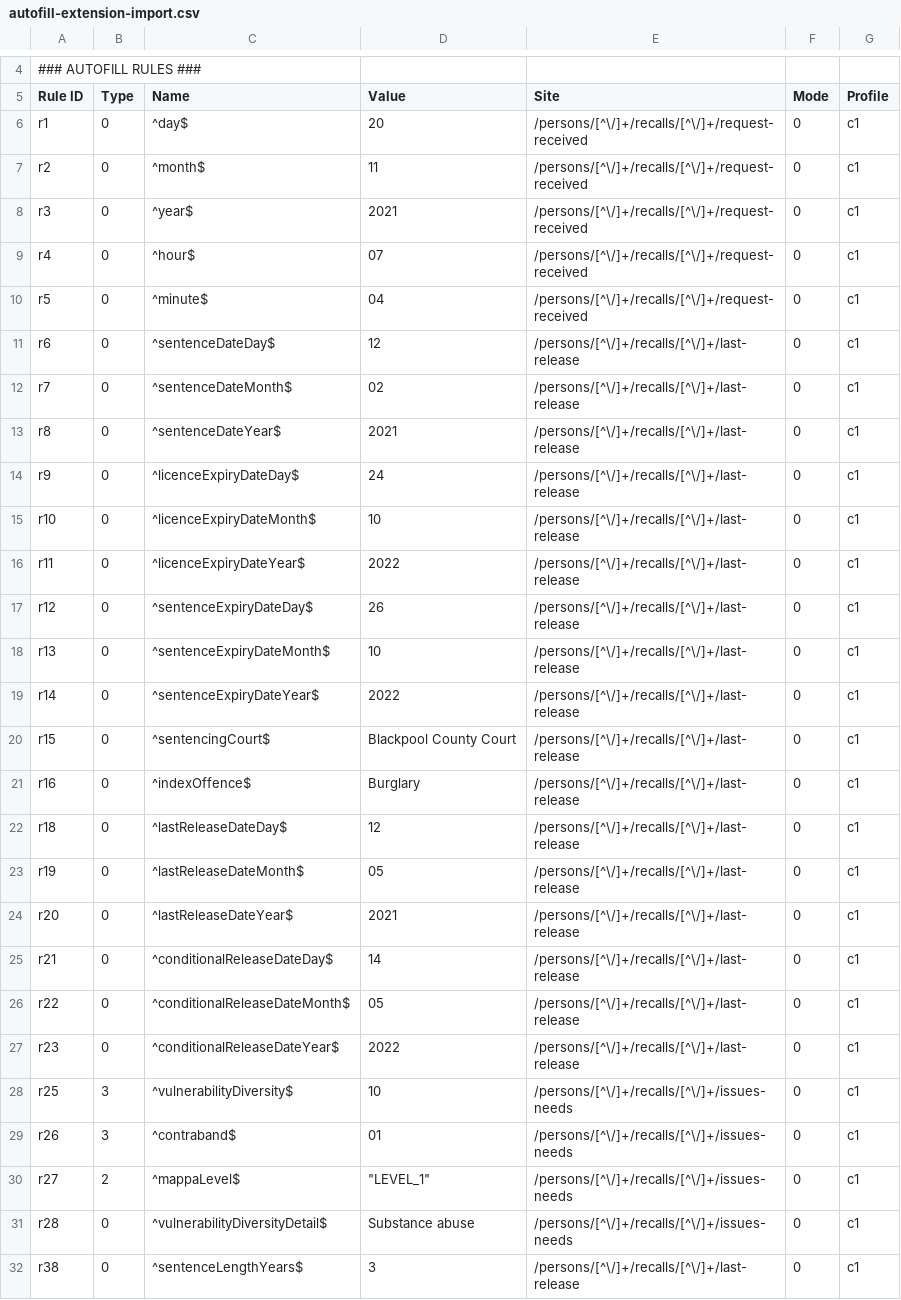
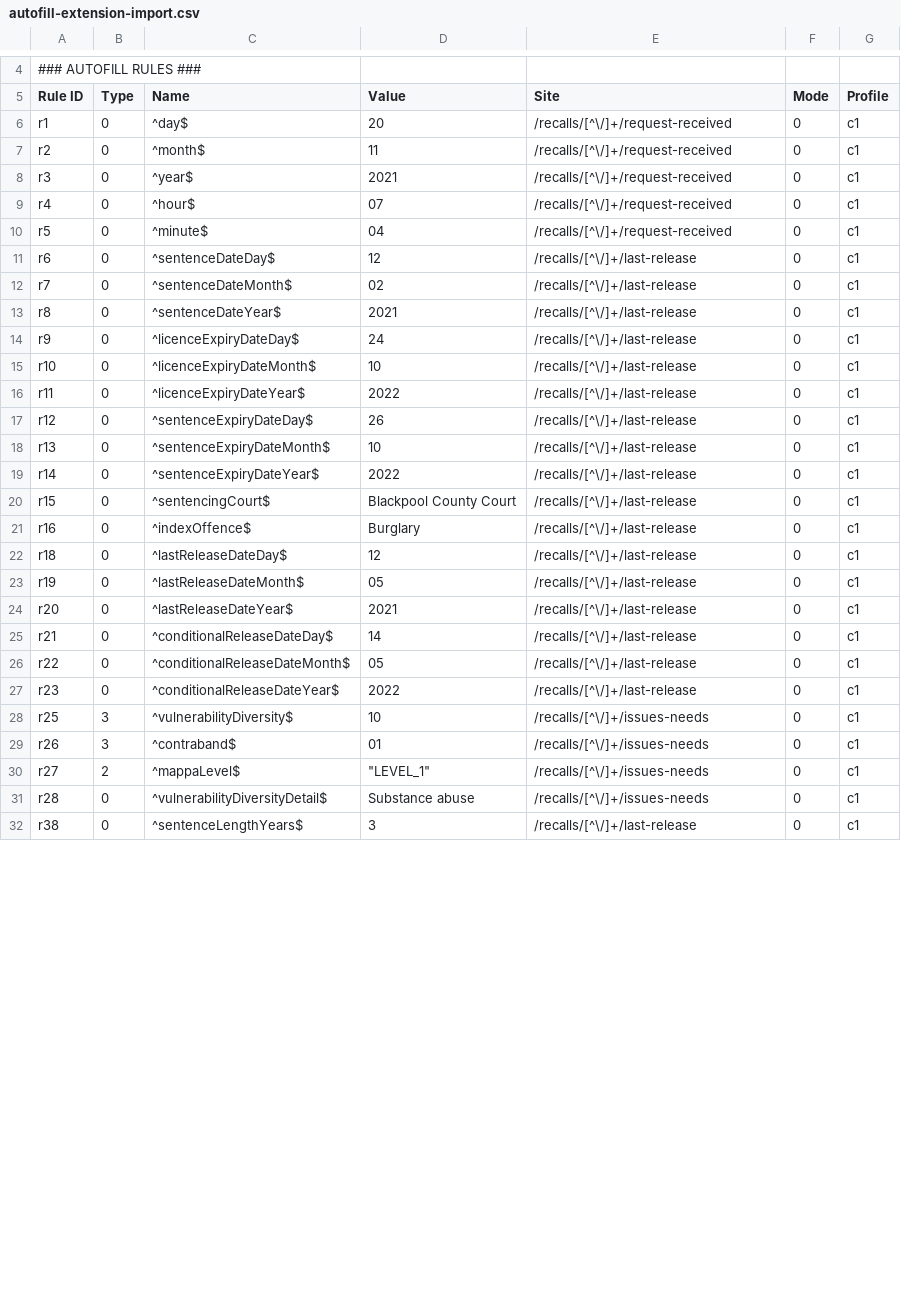
Before and after one commit to ministryofjustice/manage-recalls-e2e-tests, a CSV file: autofill-extension-import.csv, drawn as a sheet; only a part is shown, gaps mark what is left out; the diff covers the shown part only; the diff names each change by its address in the sheet, - before the commit and + after, or states it on an @@ line.

```diff
--- a/autofill-extension-import.csv
+++ b/autofill-extension-import.csv
-E6:E10 (Site): /persons/[^\/]+/recalls/[^\/]+/request-received
+E6:E10 (Site): /recalls/[^\/]+/request-received
-E11:E27 (Site): /persons/[^\/]+/recalls/[^\/]+/last-release
+E11:E27 (Site): /recalls/[^\/]+/last-release
-E28:E31 (Site): /persons/[^\/]+/recalls/[^\/]+/issues-needs
+E28:E31 (Site): /recalls/[^\/]+/issues-needs
-E32 (Site): /persons/[^\/]+/recalls/[^\/]+/last-release
+E32 (Site): /recalls/[^\/]+/last-release
```
Also changed, not shown: 77 edited cells elsewhere in this file, 1 other file.
